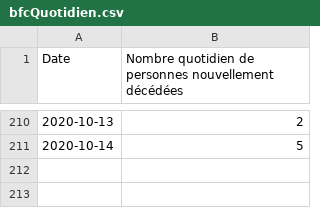
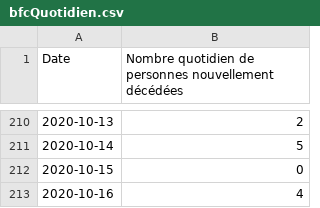
Before and after one commit to mattifaye/covid19bfc, a CSV file: bfcQuotidien.csv, drawn as a sheet; only a part is shown, gaps mark what is left out.

```diff
--- a/bfcQuotidien.csv
+++ b/bfcQuotidien.csv
@@ -211 +211,3 @@ Date,Nombre quotidien de personnes nouvellement décédées
 2020-10-14,5
+2020-10-15,0
+2020-10-16,4
```
Also changed, not shown: 21.csv, 25.csv, 9 other files.
